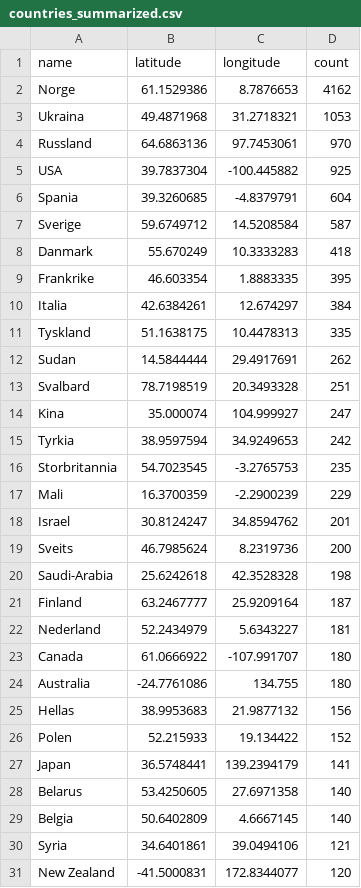
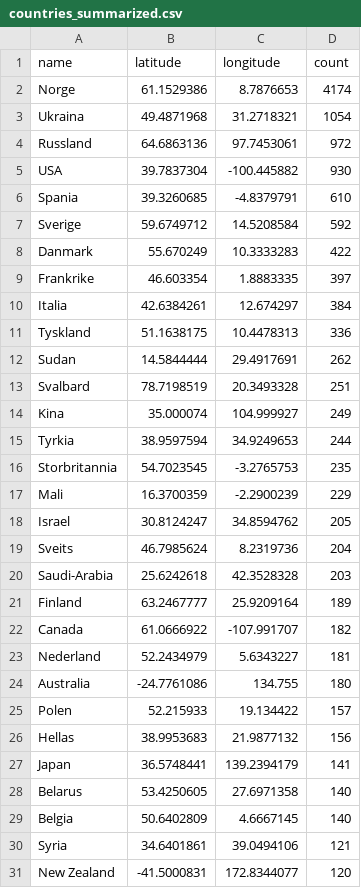
Before and after one commit to EllingOftedal/GIS-Blog, a CSV file: scripts/nrk/global/results/countries_summarized.csv, drawn as a sheet; only a part is shown; the diff covers the shown part only.

```diff
--- a/scripts/nrk/global/results/countries_summarized.csv
+++ b/scripts/nrk/global/results/countries_summarized.csv
@@ -1,27 +1,27 @@
 name,latitude,longitude,count
-Norge,61.1529386,8.7876653,4162
-Ukraina,49.4871968,31.2718321,1053
-Russland,64.6863136,97.7453061,970
-USA,39.7837304,-100.445882,925
-Spania,39.3260685,-4.8379791,604
-Sverige,59.6749712,14.5208584,587
-Danmark,55.670249,10.3333283,418
-Frankrike,46.603354,1.8883335,395
+Norge,61.1529386,8.7876653,4174
+Ukraina,49.4871968,31.2718321,1054
+Russland,64.6863136,97.7453061,972
+USA,39.7837304,-100.445882,930
+Spania,39.3260685,-4.8379791,610
+Sverige,59.6749712,14.5208584,592
+Danmark,55.670249,10.3333283,422
+Frankrike,46.603354,1.8883335,397
 Italia,42.6384261,12.674297,384
-Tyskland,51.1638175,10.4478313,335
+Tyskland,51.1638175,10.4478313,336
 Sudan,14.5844444,29.4917691,262
 Svalbard,78.7198519,20.3493328,251
-Kina,35.000074,104.999927,247
-Tyrkia,38.9597594,34.9249653,242
+Kina,35.000074,104.999927,249
+Tyrkia,38.9597594,34.9249653,244
 Storbritannia,54.7023545,-3.2765753,235
 Mali,16.3700359,-2.2900239,229
-Israel,30.8124247,34.8594762,201
-Sveits,46.7985624,8.2319736,200
-Saudi-Arabia,25.6242618,42.3528328,198
-Finland,63.2467777,25.9209164,187
+Israel,30.8124247,34.8594762,205
+Sveits,46.7985624,8.2319736,204
+Saudi-Arabia,25.6242618,42.3528328,203
+Finland,63.2467777,25.9209164,189
+Canada,61.0666922,-107.991707,182
 Nederland,52.2434979,5.6343227,181
-Canada,61.0666922,-107.991707,180
 Australia,-24.7761086,134.755,180
+Polen,52.215933,19.134422,157
 Hellas,38.9953683,21.9877132,156
-Polen,52.215933,19.134422,152
 Japan,36.5748441,139.2394179,141
```
Also changed, not shown: 4 added rows, 4 removed rows and 4 edited cells elsewhere in this file, scripts/nrk/inland/results/innland_summarized.csv.
